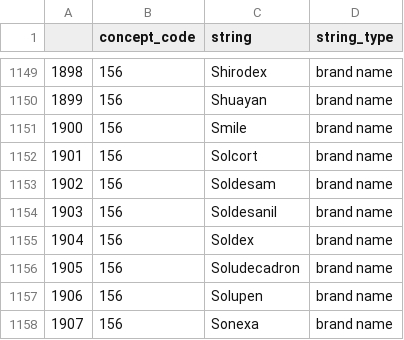
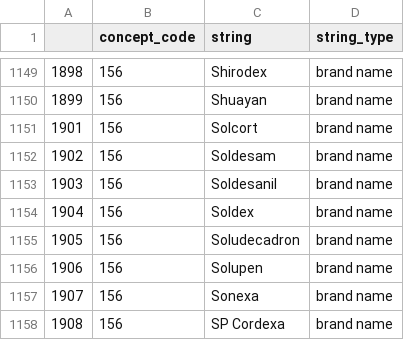
Before and after one commit to BittermanLab/OncoRABBITS, a CSV file: data/drug_names/HemOnc_drug_list.csv, drawn as a sheet; only a part is shown, gaps mark what is left out; the shorter side is filled out with more unchanged rows; the diff names each change by its address in the sheet, - before the commit and + after, or states it on an @@ line.

Commit message:
drugs - smile

```diff
--- a/data/drug_names/HemOnc_drug_list.csv
+++ b/data/drug_names/HemOnc_drug_list.csv
-row 1151: 1900 | 156 | Smile | brand name
```
Also changed, not shown: data/drug_names/brand_to_generic_df.csv, 7 other files.
